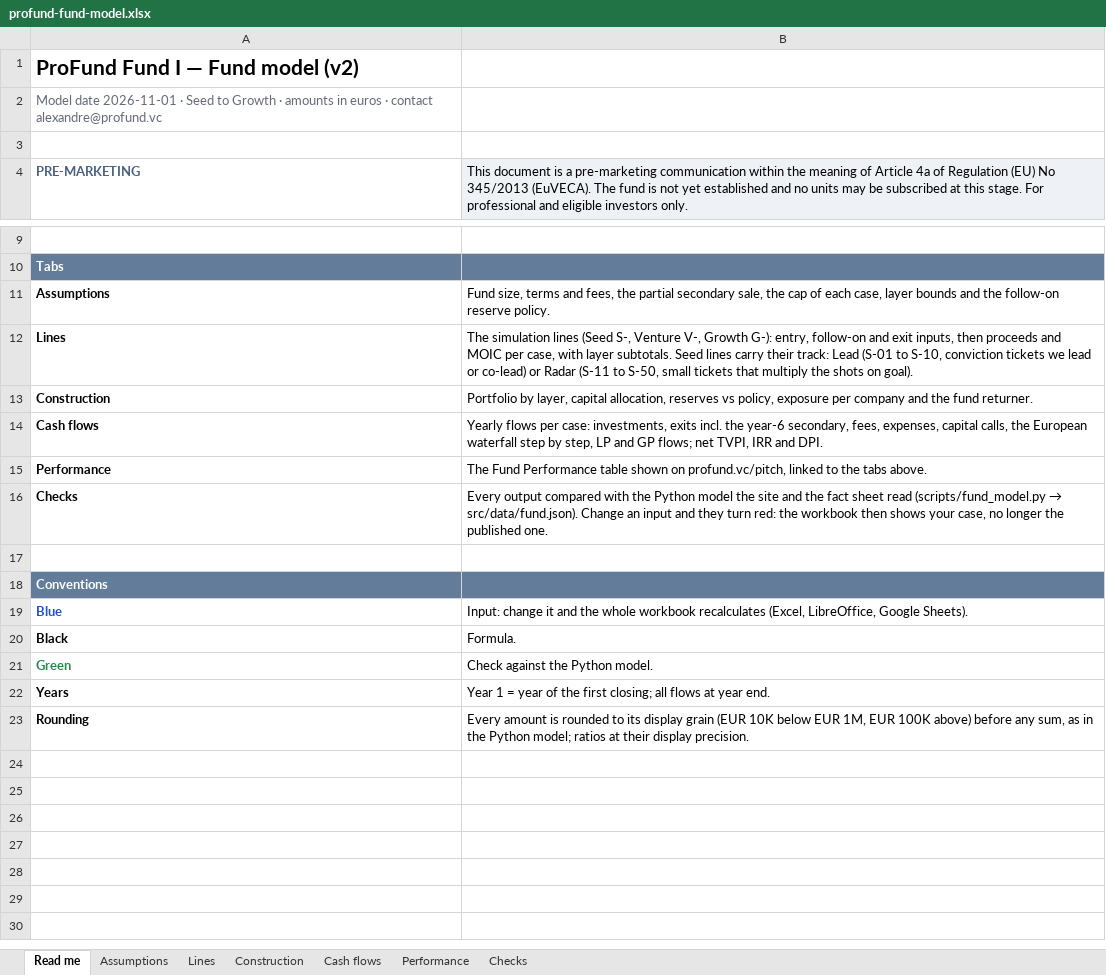
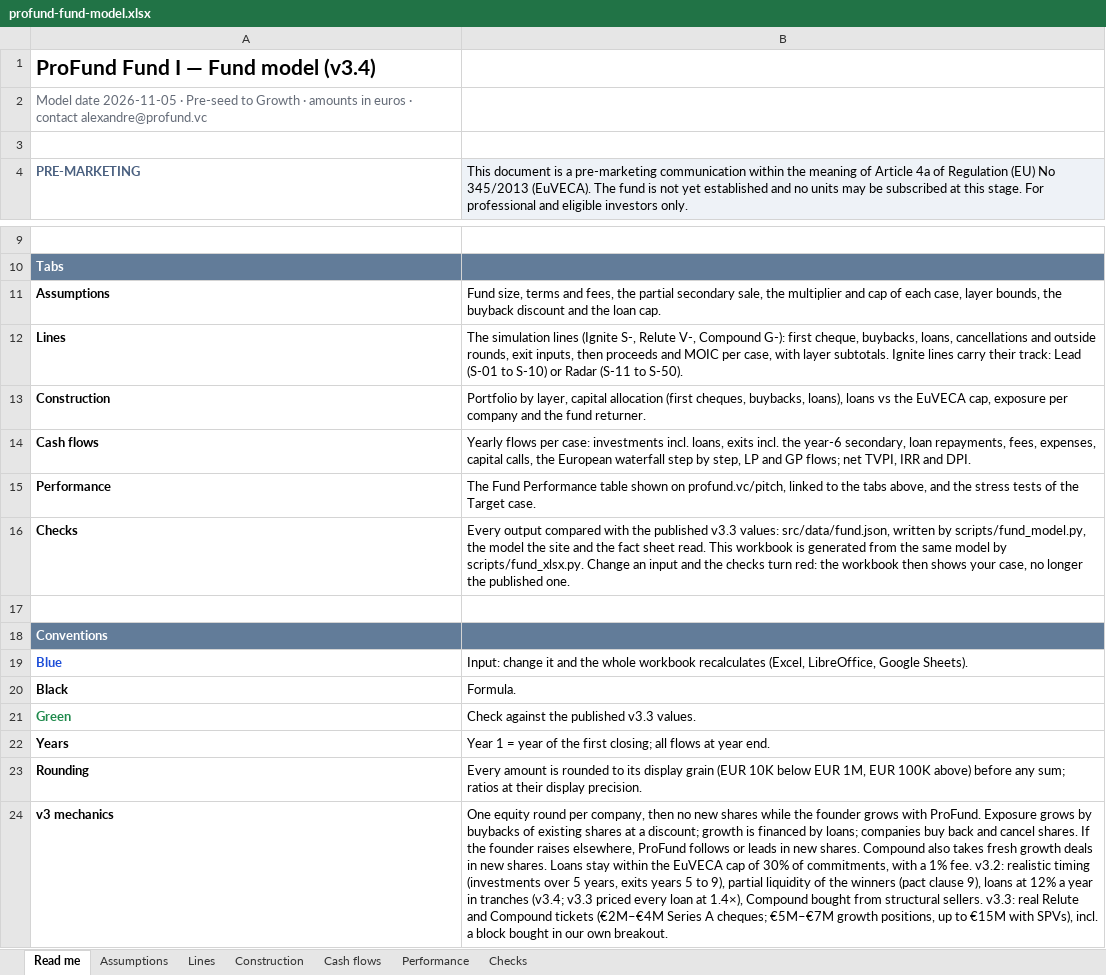
Before and after one commit to proplace-co/profund-vc, an Excel workbook: profund-fund-model.xlsx, sheet Read me, drawn as a sheet; only a part is shown, gaps mark what is left out; values as stored, in another font and other column widths than the file's, no borders; the diff names each change by its address in the sheet, - before the commit and + after, or states it on an @@ line.

```diff
--- a/profund-fund-model.xlsx (sheet Read me)
+++ b/profund-fund-model.xlsx (sheet Read me)
-A1: ProFund Fund I — Fund model (v2)
+A1: ProFund Fund I — Fund model (v3.4)
-A2: Model date 2026-11-01 · Seed to Growth…
+A2: Model date 2026-11-05 · Pre-seed to Growth…
-B11: …sale, the cap of each case, layer bounds and the follow-on reserve policy.
+B11: …sale, the multiplier and cap of each case, layer bounds, the buyback discount and the loan cap.
-B12: …simulation lines (Seed S-, Venture V-, Growth G-): entry, follow-on and exit inputs, then proceeds and MOIC per case, with layer subtotals. Seed lines carry their track: Lead (S-01 to S-10, conviction tickets we lead or co-lead) or Radar (S-11 to S-50, small tickets that multiply the shots on goal).
+B12: …simulation lines (Ignite S-, Relute V-, Compound G-): first cheque, buybacks, loans, cancellations and outside rounds, exit inputs, then proceeds and MOIC per case, with layer subtotals. Ignite lines carry their track: Lead (S-01 to S-10) or Radar (S-11 to S-50).
-B13: …layer, capital allocation, reserves vs policy, exposure per…
+B13: …layer, capital allocation (first cheques, buybacks, loans), loans vs the EuVECA cap, exposure per…
-B14: …per case: investments, exits incl. the year-6 secondary, fees, expenses,…
+B14: …per case: investments incl. loans, exits incl. the year-6 secondary, loan repayments, fees, expenses,…
-B15: …the tabs above.
+B15: …the tabs above, and the stress tests of the Target case.
@@ B16: …with the Python model the site and the fact sheet read (scripts/fund_model.py → src/data/fund.json). Change an input and they turn red:… → …with the published v3.3 values: src/data/fund.json, written by scripts/fund_model.py, the model the site and the fact sheet read. This workbook is generated from the same model by scripts/fund_xlsx.py. Change an input and the checks turn red:… @@
-B21: Check against the Python model.
+B21: Check against the published v3.3 values.
-B23: …before any sum, as in the Python model; ratios at…
+B23: …before any sum; ratios at…
+row 24: v3 mechanics | One equity round per company, then no new shares while the founder grows with ProFund. Exposure grows by buybacks of existing shares at a discount; growth is financed by loans; companies buy back and cancel shares. If the founder raises elsewhere, ProFund follows or leads in new shares. Compound also takes fresh growth deals in new shares. Loans stay within the EuVECA cap of 30% of commitments, with a 1% fee. v3.2: realistic timing (investments over 5 years, exits years 5 to 9), partial liquidity of the winners (pact clause 9), loans at 12% a year in tranches (v3.4; v3.3 priced every loan at 1.4×), Compound bought from structural sellers. v3.3: real Relute and Compound tickets (€2M–€4M Series A cheques; €5M–€7M growth positions, up to €15M with SPVs), incl. a block bought in our own breakout.
```
Also changed, not shown: sheet Checks, sheet Lines, sheet Cash flows, sheet Construction, sheet Assumptions, sheet Performance, formulas that keep their value, 16 other files.
